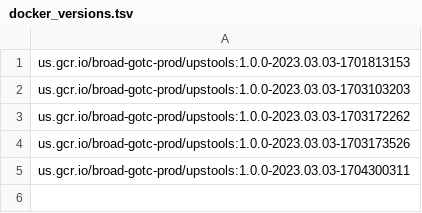
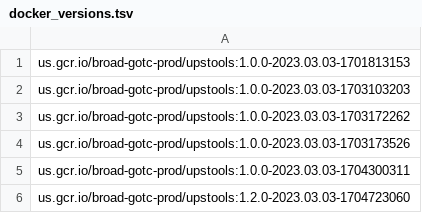
Before and after one commit to broadinstitute/warp-tools, a TSV file: 3rd-party-tools/upstools/docker_versions.tsv, drawn as a sheet.

Commit message:
built docker with orientation check

```diff
--- a/3rd-party-tools/upstools/docker_versions.tsv
+++ b/3rd-party-tools/upstools/docker_versions.tsv
@@ -5 +5,2 @@ us.gcr.io/broad-gotc-prod/upstools:1.0.0-2023.03.03-1703173526
 us.gcr.io/broad-gotc-prod/upstools:1.0.0-2023.03.03-1704300311
+us.gcr.io/broad-gotc-prod/upstools:1.2.0-2023.03.03-1704723060
```
Also changed, not shown: 2 other files.
